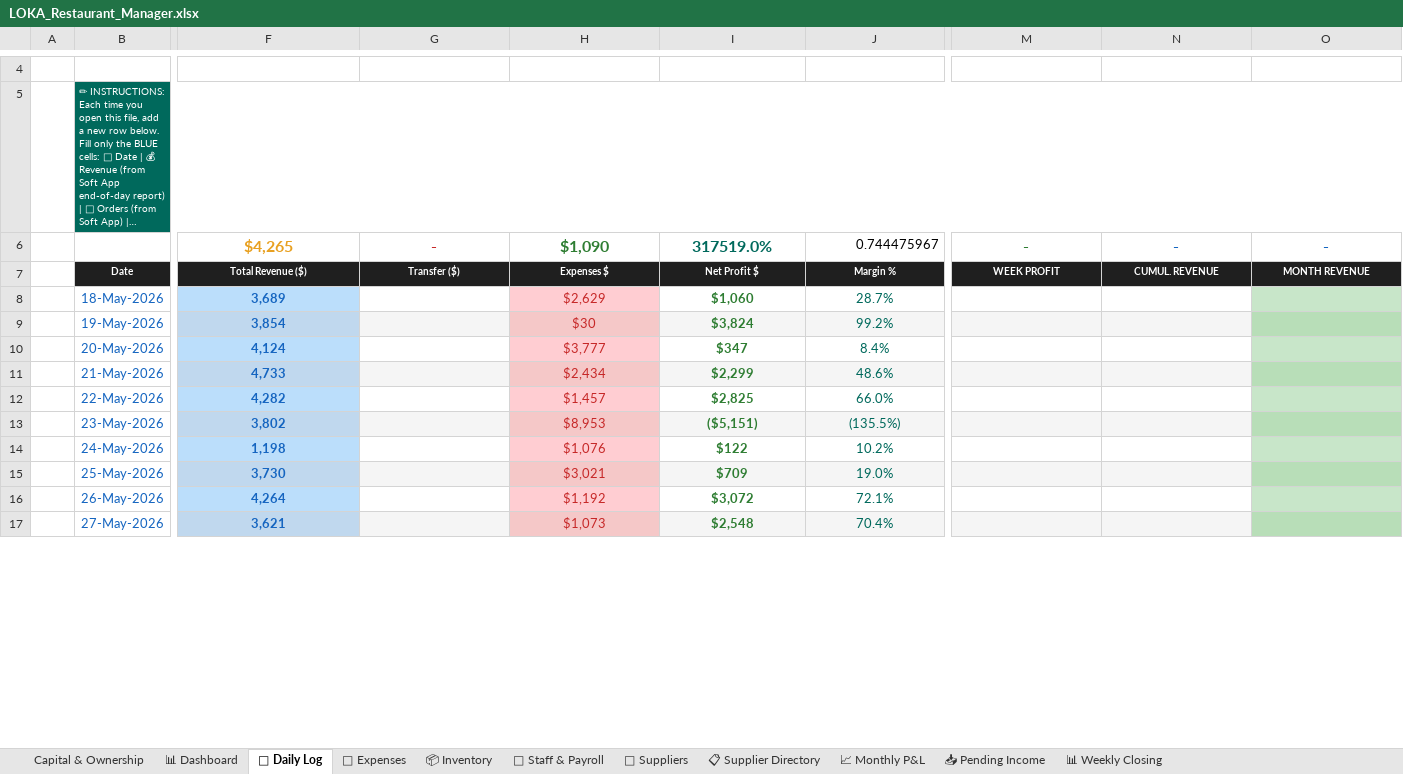
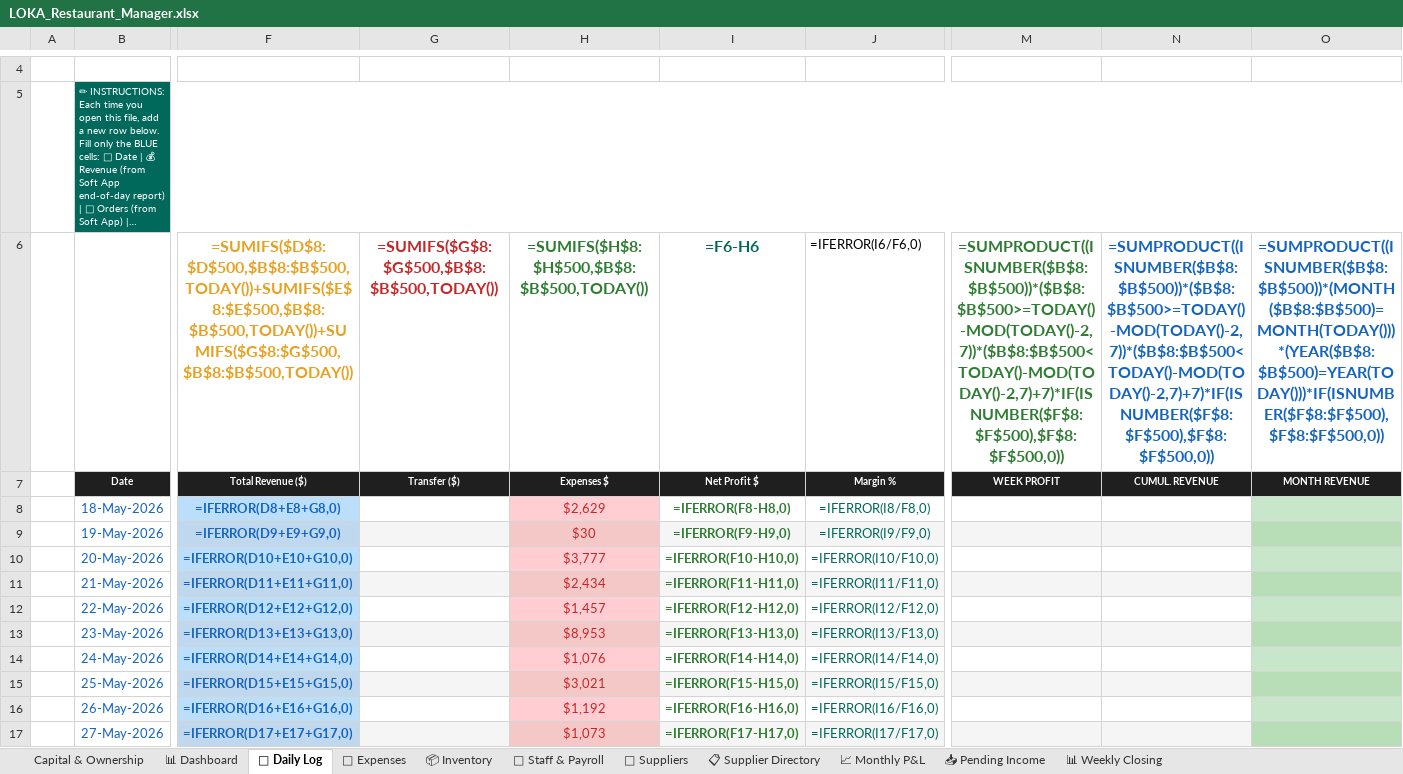
Before and after one commit to mirchimexico-coder/LOKA, an Excel workbook: LOKA_Restaurant_Manager.xlsx, sheet 📅 Daily Log, drawn as a sheet; only a part is shown, gaps mark what is left out; long unchanged cells end in …; values as stored, in another font and other column widths than the file's, no borders; formulas without a stored value are shown as written; conditional formats not drawn; removed rows and columns are numbered as before the commit, all else as after; rows hold the shown columns only; the diff covers the shown part only; the diff names each change by its address in the sheet, - before the commit and + after, or states it on an @@ line.

```diff
--- a/LOKA_Restaurant_Manager.xlsx (sheet 📅 Daily Log)
+++ b/LOKA_Restaurant_Manager.xlsx (sheet 📅 Daily Log)
-row 6:  |  | $4,265 | - | $1,090 | 317519.0% | 0.744475967 | - | - | -
+row 6:  |  | =SUMIFS($D$8:$D$500,$B$8:$B$500,TODAY())+SUMIFS($E$8:$E$500,$B$8:$B$500,TODAY())+SUMIFS($G$8:$G$500,$B$8:$B$500,TODAY()) | =SUMIFS($G$8:$G$500,$B$8:$B$500,TODAY()) | =SUMIFS($H$8:$H$500,$B$8:$B$500,TODAY()) | =F6-H6 | =IFERROR(I6/F6,0) | =SUMPRODUCT((ISNUMBER($B$8:$B$500))*($B$8:$B$500>=TODAY()-MOD(TODAY()-2,7))*($B$8:$B$500<TODAY()-MOD(TODAY()-2,7)+7)*IF(ISNUMBER($F$8:$F$500),$F$8:$F$500,0)) | =SUMPRODUCT((ISNUMBER($B$8:$B$500))*($B$8:$B$500>=TODAY()-MOD(TODAY()-2,7))*($B$8:$B$500<TODAY()-MOD(TODAY()-2,7)+7)*IF(ISNUMBER($F$8:$F$500),$F$8:$F$500,0)) | =SUMPRODUCT((ISNUMBER($B$8:$B$500))*(MONTH($B$8:$B$500)=MONTH(TODAY()))*(YEAR($B$8:$B$500)=YEAR(TODAY()))*IF(ISNUMBER($F$8:$F$500),$F$8:$F$500,0))
-F8: 3,689
+F8: =IFERROR(D8+E8+G8,0)
-I8: $1,060
+I8: =IFERROR(F8-H8,0)
-J8: 28.7%
+J8: =IFERROR(I8/F8,0)
-F9: 3,854
+F9: =IFERROR(D9+E9+G9,0)
-I9: $3,824
+I9: =IFERROR(F9-H9,0)
-J9: 99.2%
+J9: =IFERROR(I9/F9,0)
-F10: 4,124
+F10: =IFERROR(D10+E10+G10,0)
-I10: $347
+I10: =IFERROR(F10-H10,0)
-J10: 8.4%
+J10: =IFERROR(I10/F10,0)
-F11: 4,733
+F11: =IFERROR(D11+E11+G11,0)
-I11: $2,299
+I11: =IFERROR(F11-H11,0)
-J11: 48.6%
+J11: =IFERROR(I11/F11,0)
-F12: 4,282
+F12: =IFERROR(D12+E12+G12,0)
-I12: $2,825
+I12: =IFERROR(F12-H12,0)
-J12: 66.0%
+J12: =IFERROR(I12/F12,0)
-F13: 3,802
+F13: =IFERROR(D13+E13+G13,0)
-I13: ($5,151)
+I13: =IFERROR(F13-H13,0)
-J13: (135.5%)
+J13: =IFERROR(I13/F13,0)
-F14: 1,198
+F14: =IFERROR(D14+E14+G14,0)
-I14: $122
+I14: =IFERROR(F14-H14,0)
-J14: 10.2%
+J14: =IFERROR(I14/F14,0)
-F15: 3,730
+F15: =IFERROR(D15+E15+G15,0)
-I15: $709
+I15: =IFERROR(F15-H15,0)
-J15: 19.0%
+J15: =IFERROR(I15/F15,0)
-F16: 4,264
+F16: =IFERROR(D16+E16+G16,0)
-I16: $3,072
+I16: =IFERROR(F16-H16,0)
-J16: 72.1%
+J16: =IFERROR(I16/F16,0)
-F17: 3,621
+F17: =IFERROR(D17+E17+G17,0)
-I17: $2,548
+I17: =IFERROR(F17-H17,0)
-J17: 70.4%
+J17: =IFERROR(I17/F17,0)
```
Also changed, not shown: 41 edited cells elsewhere in this sheet, sheet 📊 Dashboard, sheet 👥 Staff & Payroll, sheet Capital & Ownership, sheet 📦 Inventory, sheet 💸 Expenses, sheet 🚚 Suppliers, 1 more sheet, 11 other files.
